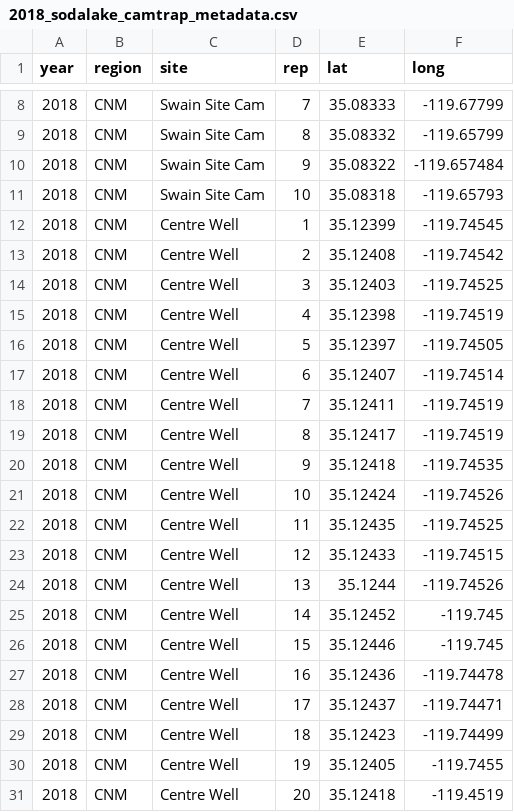
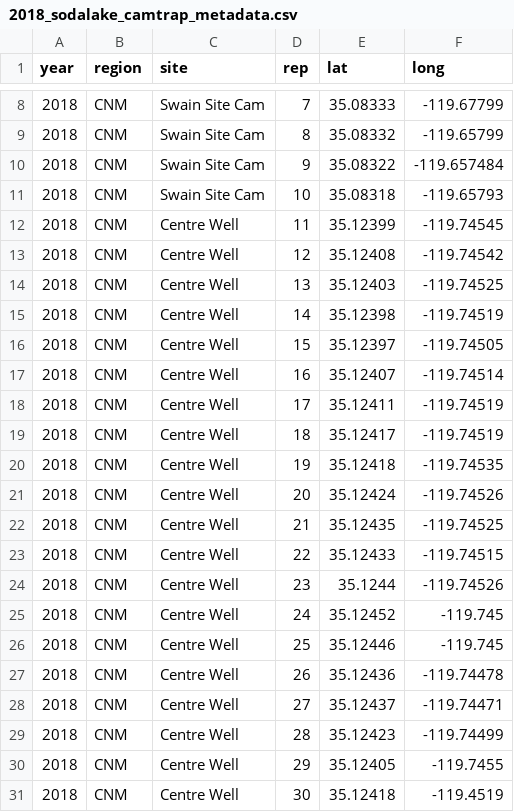
Before and after one commit to nargolg1/Carrizo_camtraps_2018, a CSV file: data/2018_sodalake_camtrap_metadata.csv, drawn as a sheet; only a part is shown, gaps mark what is left out.

Commit message:
repaired soda lake metadata

```diff
--- a/data/2018_sodalake_camtrap_metadata.csv
+++ b/data/2018_sodalake_camtrap_metadata.csv
@@ -11,21 +11,21 @@ year,region,site,rep,lat,long
 2018,CNM,Swain Site Cam ,10,35.08318,-119.65793
-2018,CNM,Centre Well ,1,35.12399,-119.74545
-2018,CNM,Centre Well ,2,35.12408,-119.74542
-2018,CNM,Centre Well ,3,35.12403,-119.74525
-2018,CNM,Centre Well ,4,35.12398,-119.74519
-2018,CNM,Centre Well ,5,35.12397,-119.74505
-2018,CNM,Centre Well ,6,35.12407,-119.74514
-2018,CNM,Centre Well ,7,35.12411,-119.74519
-2018,CNM,Centre Well ,8,35.12417,-119.74519
-2018,CNM,Centre Well ,9,35.12418,-119.74535
-2018,CNM,Centre Well ,10,35.12424,-119.74526
-2018,CNM,Centre Well ,11,35.12435,-119.74525
-2018,CNM,Centre Well ,12,35.12433,-119.74515
-2018,CNM,Centre Well ,13,35.1244,-119.74526
-2018,CNM,Centre Well ,14,35.12452,-119.745
-2018,CNM,Centre Well ,15,35.12446,-119.745
-2018,CNM,Centre Well ,16,35.12436,-119.74478
-2018,CNM,Centre Well ,17,35.12437,-119.74471
-2018,CNM,Centre Well ,18,35.12423,-119.74499
-2018,CNM,Centre Well ,19,35.12405,-119.7455
-2018,CNM,Centre Well ,20,35.12418,-119.4519
+2018,CNM,Centre Well ,11,35.12399,-119.74545
+2018,CNM,Centre Well ,12,35.12408,-119.74542
+2018,CNM,Centre Well ,13,35.12403,-119.74525
+2018,CNM,Centre Well ,14,35.12398,-119.74519
+2018,CNM,Centre Well ,15,35.12397,-119.74505
+2018,CNM,Centre Well ,16,35.12407,-119.74514
+2018,CNM,Centre Well ,17,35.12411,-119.74519
+2018,CNM,Centre Well ,18,35.12417,-119.74519
+2018,CNM,Centre Well ,19,35.12418,-119.74535
+2018,CNM,Centre Well ,20,35.12424,-119.74526
+2018,CNM,Centre Well ,21,35.12435,-119.74525
+2018,CNM,Centre Well ,22,35.12433,-119.74515
+2018,CNM,Centre Well ,23,35.1244,-119.74526
+2018,CNM,Centre Well ,24,35.12452,-119.745
+2018,CNM,Centre Well ,25,35.12446,-119.745
+2018,CNM,Centre Well ,26,35.12436,-119.74478
+2018,CNM,Centre Well ,27,35.12437,-119.74471
+2018,CNM,Centre Well ,28,35.12423,-119.74499
+2018,CNM,Centre Well ,29,35.12405,-119.7455
+2018,CNM,Centre Well ,30,35.12418,-119.4519
```
Also changed, not shown: 1 other file.
